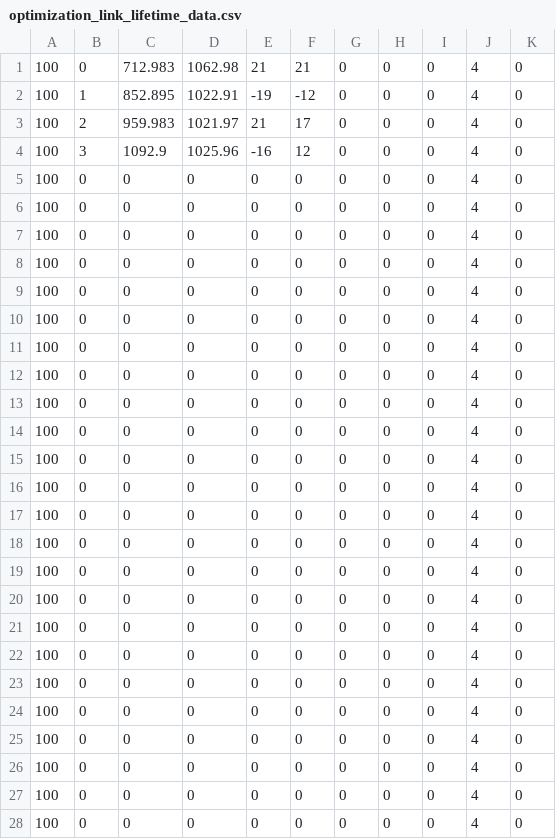
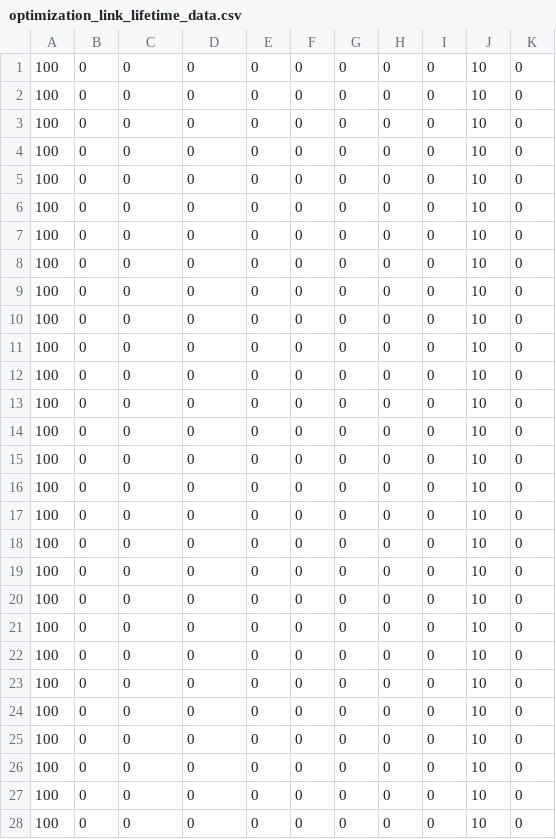
Before and after one commit to nimeshayasith/SDVN-Temporal-Attacks, a CSV file: optimization_link_lifetime_data.csv, drawn as a sheet; only a part is shown; the diff covers the shown part only.

```diff
--- a/optimization_link_lifetime_data.csv
+++ b/optimization_link_lifetime_data.csv
@@ -1,28 +1,28 @@
-100, 0, 712.983, 1062.98, 21, 21, 0, 0, 0, 4, 0,
-100, 1, 852.895, 1022.91, -19, -12, 0, 0, 0, 4, 0,
-100, 2, 959.983, 1021.97, 21, 17, 0, 0, 0, 4, 0,
-100, 3, 1092.9, 1025.96, -16, 12, 0, 0, 0, 4, 0,
-100, 0, 0, 0, 0, 0, 0, 0, 0, 4, 0,
-100, 0, 0, 0, 0, 0, 0, 0, 0, 4, 0,
-100, 0, 0, 0, 0, 0, 0, 0, 0, 4, 0,
-100, 0, 0, 0, 0, 0, 0, 0, 0, 4, 0,
-100, 0, 0, 0, 0, 0, 0, 0, 0, 4, 0,
-100, 0, 0, 0, 0, 0, 0, 0, 0, 4, 0,
-100, 0, 0, 0, 0, 0, 0, 0, 0, 4, 0,
-100, 0, 0, 0, 0, 0, 0, 0, 0, 4, 0,
-100, 0, 0, 0, 0, 0, 0, 0, 0, 4, 0,
-100, 0, 0, 0, 0, 0, 0, 0, 0, 4, 0,
-100, 0, 0, 0, 0, 0, 0, 0, 0, 4, 0,
-100, 0, 0, 0, 0, 0, 0, 0, 0, 4, 0,
-100, 0, 0, 0, 0, 0, 0, 0, 0, 4, 0,
-100, 0, 0, 0, 0, 0, 0, 0, 0, 4, 0,
-100, 0, 0, 0, 0, 0, 0, 0, 0, 4, 0,
-100, 0, 0, 0, 0, 0, 0, 0, 0, 4, 0,
-100, 0, 0, 0, 0, 0, 0, 0, 0, 4, 0,
-100, 0, 0, 0, 0, 0, 0, 0, 0, 4, 0,
-100, 0, 0, 0, 0, 0, 0, 0, 0, 4, 0,
-100, 0, 0, 0, 0, 0, 0, 0, 0, 4, 0,
-100, 0, 0, 0, 0, 0, 0, 0, 0, 4, 0,
-100, 0, 0, 0, 0, 0, 0, 0, 0, 4, 0,
-100, 0, 0, 0, 0, 0, 0, 0, 0, 4, 0,
-100, 0, 0, 0, 0, 0, 0, 0, 0, 4, 0,
+100, 0, 0, 0, 0, 0, 0, 0, 0, 10, 0,
+100, 0, 0, 0, 0, 0, 0, 0, 0, 10, 0,
+100, 0, 0, 0, 0, 0, 0, 0, 0, 10, 0,
+100, 0, 0, 0, 0, 0, 0, 0, 0, 10, 0,
+100, 0, 0, 0, 0, 0, 0, 0, 0, 10, 0,
+100, 0, 0, 0, 0, 0, 0, 0, 0, 10, 0,
+100, 0, 0, 0, 0, 0, 0, 0, 0, 10, 0,
+100, 0, 0, 0, 0, 0, 0, 0, 0, 10, 0,
+100, 0, 0, 0, 0, 0, 0, 0, 0, 10, 0,
+100, 0, 0, 0, 0, 0, 0, 0, 0, 10, 0,
+100, 0, 0, 0, 0, 0, 0, 0, 0, 10, 0,
+100, 0, 0, 0, 0, 0, 0, 0, 0, 10, 0,
+100, 0, 0, 0, 0, 0, 0, 0, 0, 10, 0,
+100, 0, 0, 0, 0, 0, 0, 0, 0, 10, 0,
+100, 0, 0, 0, 0, 0, 0, 0, 0, 10, 0,
+100, 0, 0, 0, 0, 0, 0, 0, 0, 10, 0,
+100, 0, 0, 0, 0, 0, 0, 0, 0, 10, 0,
+100, 0, 0, 0, 0, 0, 0, 0, 0, 10, 0,
+100, 0, 0, 0, 0, 0, 0, 0, 0, 10, 0,
+100, 0, 0, 0, 0, 0, 0, 0, 0, 10, 0,
+100, 0, 0, 0, 0, 0, 0, 0, 0, 10, 0,
+100, 0, 0, 0, 0, 0, 0, 0, 0, 10, 0,
+100, 0, 0, 0, 0, 0, 0, 0, 0, 10, 0,
+100, 0, 0, 0, 0, 0, 0, 0, 0, 10, 0,
+100, 0, 0, 0, 0, 0, 0, 0, 0, 10, 0,
+100, 0, 0, 0, 0, 0, 0, 0, 0, 10, 0,
+100, 0, 0, 0, 0, 0, 0, 0, 0, 10, 0,
+100, 0, 0, 0, 0, 0, 0, 0, 0, 10, 0,
```
Also changed, not shown: 72 edited cells elsewhere in this file, 2 other files.
